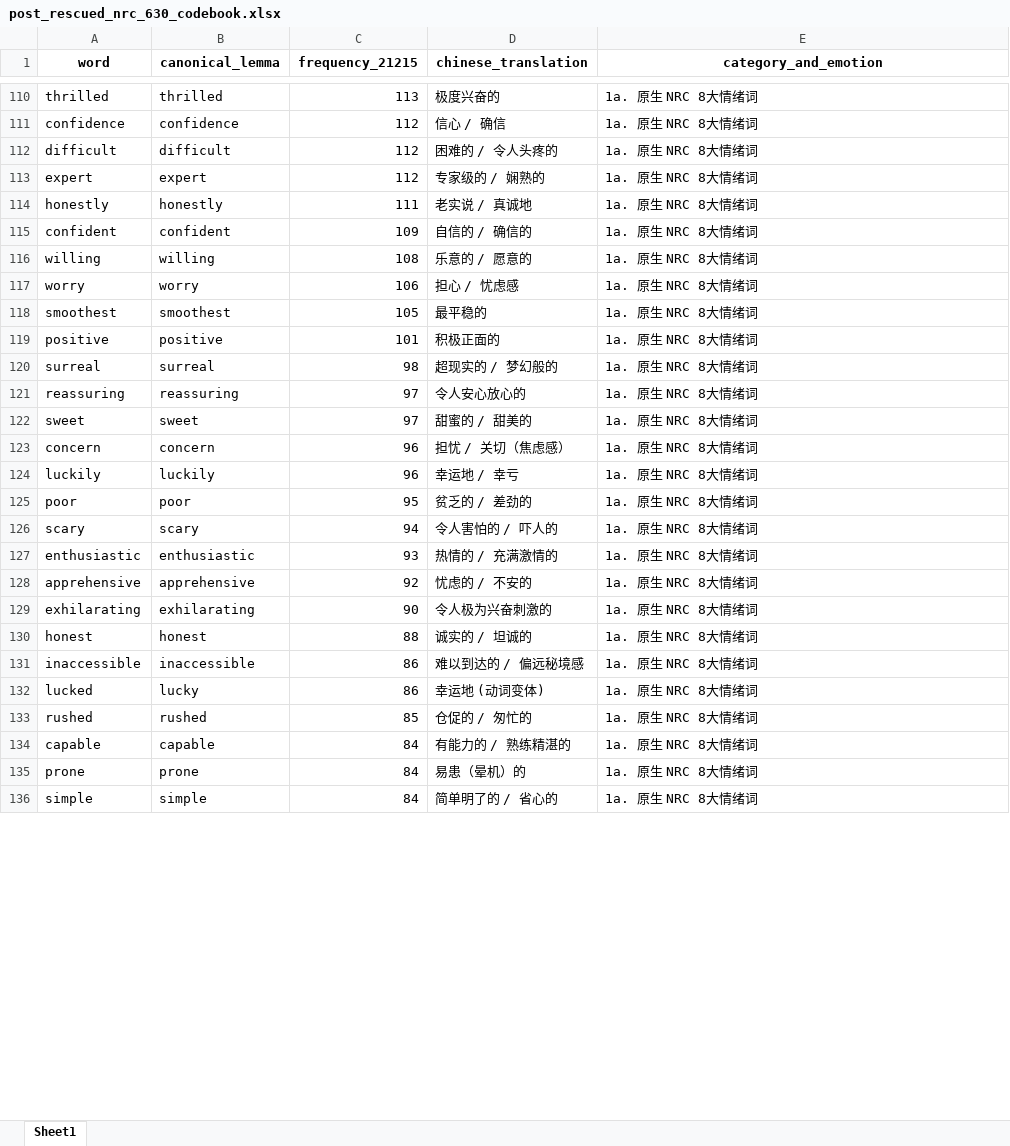
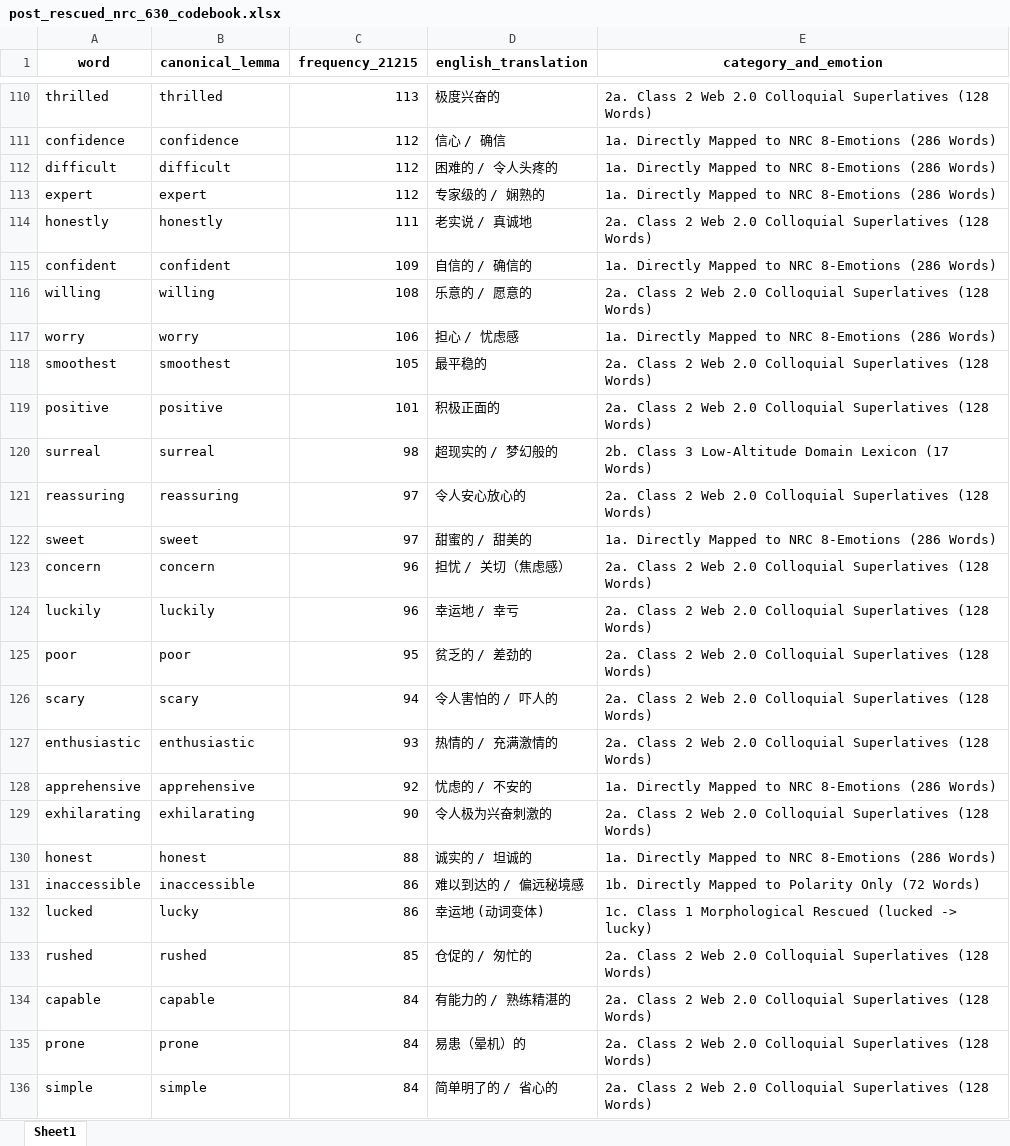
Before and after one commit to ypeng12/Low-Altitude, an Excel workbook: data/derived_outputs/post_rescued_nrc_630_codebook.xlsx, sheet Sheet1, drawn as a sheet; only a part is shown, gaps mark what is left out; values as stored, in another font and other column widths than the file's, no borders; the diff covers the shown part only; the diff names each change by its address in the sheet, - before the commit and + after, or states it on an @@ line.

```diff
--- a/data/derived_outputs/post_rescued_nrc_630_codebook.xlsx (sheet Sheet1)
+++ b/data/derived_outputs/post_rescued_nrc_630_codebook.xlsx (sheet Sheet1)
-D1: chinese_translation
+D1: english_translation
-E110 (category_and_emotion): 1a. 原生 NRC 8大情绪词
+E110 (category_and_emotion): 2a. Class 2 Web 2.0 Colloquial Superlatives (128 Words)
-E111:E113 (category_and_emotion): 1a. 原生 NRC 8大情绪词
+E111:E113 (category_and_emotion): 1a. Directly Mapped to NRC 8-Emotions (286 Words)
-E114 (category_and_emotion): 1a. 原生 NRC 8大情绪词
+E114 (category_and_emotion): 2a. Class 2 Web 2.0 Colloquial Superlatives (128 Words)
-E115 (category_and_emotion): 1a. 原生 NRC 8大情绪词
+E115 (category_and_emotion): 1a. Directly Mapped to NRC 8-Emotions (286 Words)
-E116 (category_and_emotion): 1a. 原生 NRC 8大情绪词
+E116 (category_and_emotion): 2a. Class 2 Web 2.0 Colloquial Superlatives (128 Words)
-E117 (category_and_emotion): 1a. 原生 NRC 8大情绪词
+E117 (category_and_emotion): 1a. Directly Mapped to NRC 8-Emotions (286 Words)
-E118:E119 (category_and_emotion): 1a. 原生 NRC 8大情绪词
+E118:E119 (category_and_emotion): 2a. Class 2 Web 2.0 Colloquial Superlatives (128 Words)
-E120 (category_and_emotion): 1a. 原生 NRC 8大情绪词
+E120 (category_and_emotion): 2b. Class 3 Low-Altitude Domain Lexicon (17 Words)
-E121 (category_and_emotion): 1a. 原生 NRC 8大情绪词
+E121 (category_and_emotion): 2a. Class 2 Web 2.0 Colloquial Superlatives (128 Words)
-E122 (category_and_emotion): 1a. 原生 NRC 8大情绪词
+E122 (category_and_emotion): 1a. Directly Mapped to NRC 8-Emotions (286 Words)
-E123:E127 (category_and_emotion): 1a. 原生 NRC 8大情绪词
+E123:E127 (category_and_emotion): 2a. Class 2 Web 2.0 Colloquial Superlatives (128 Words)
-E128 (category_and_emotion): 1a. 原生 NRC 8大情绪词
+E128 (category_and_emotion): 1a. Directly Mapped to NRC 8-Emotions (286 Words)
-E129 (category_and_emotion): 1a. 原生 NRC 8大情绪词
+E129 (category_and_emotion): 2a. Class 2 Web 2.0 Colloquial Superlatives (128 Words)
-E130 (category_and_emotion): 1a. 原生 NRC 8大情绪词
+E130 (category_and_emotion): 1a. Directly Mapped to NRC 8-Emotions (286 Words)
-E131 (category_and_emotion): 1a. 原生 NRC 8大情绪词
+E131 (category_and_emotion): 1b. Directly Mapped to Polarity Only (72 Words)
-E132 (category_and_emotion): 1a. 原生 NRC 8大情绪词
+E132 (category_and_emotion): 1c. Class 1 Morphological Rescued (lucked -> lucky)
-E133:E136 (category_and_emotion): 1a. 原生 NRC 8大情绪词
+E133:E136 (category_and_emotion): 2a. Class 2 Web 2.0 Colloquial Superlatives (128 Words)
```
Also changed, not shown: 603 edited cells elsewhere in this sheet, data/analyze/post_rescued_nrc_630_codebook.xlsx, 2 other files.
